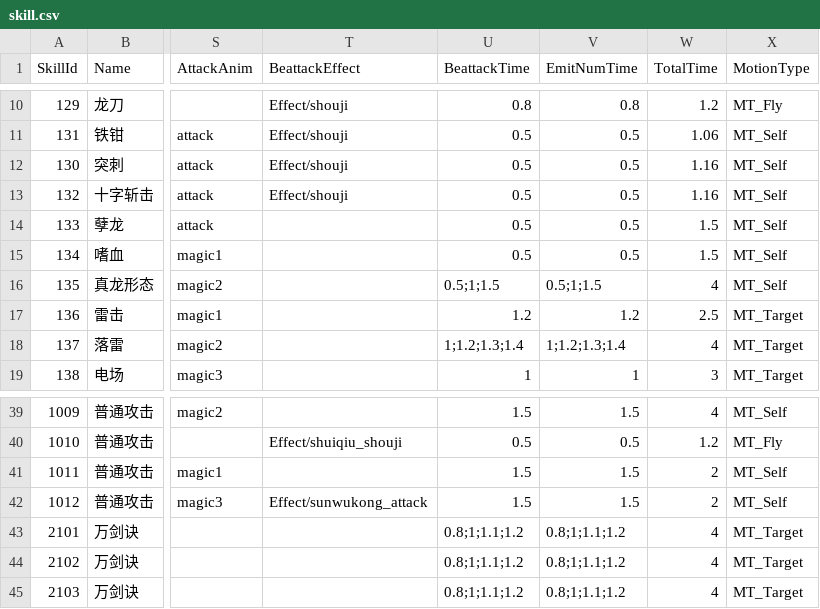
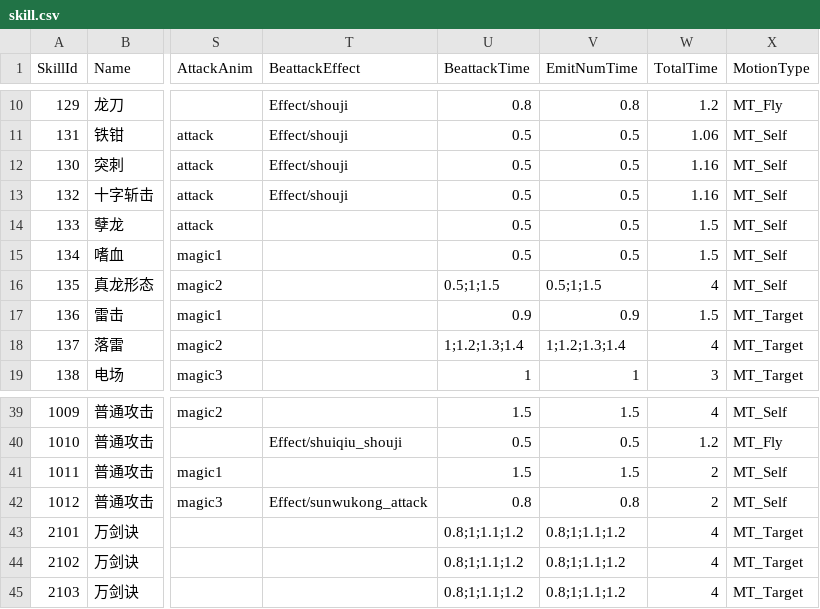
Before and after one commit to kevinnewkevin/xiyou, a CSV file: trunk/config/tables/skill.csv, drawn as a sheet; only a part is shown, gaps mark what is left out; the diff names each change by its address in the sheet, - before the commit and + after, or states it on an @@ line.

```diff
--- a/trunk/config/tables/skill.csv
+++ b/trunk/config/tables/skill.csv
-U17 (BeattackTime): 1.2
+U17 (BeattackTime): 0.9
-V17 (EmitNumTime): 1.2
+V17 (EmitNumTime): 0.9
-W17 (TotalTime): 2.5
+W17 (TotalTime): 1.5
-U42 (BeattackTime): 1.5
+U42 (BeattackTime): 0.8
-V42 (EmitNumTime): 1.5
+V42 (EmitNumTime): 0.8
```
